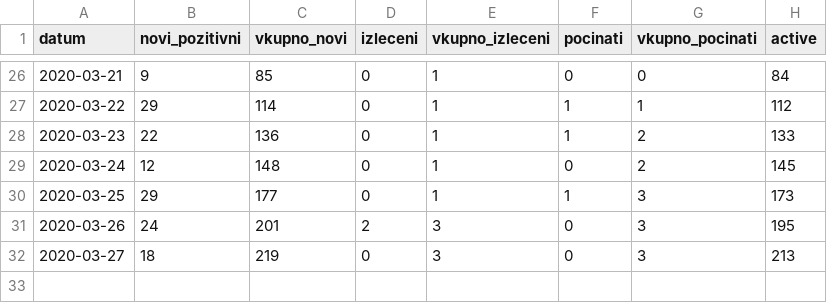
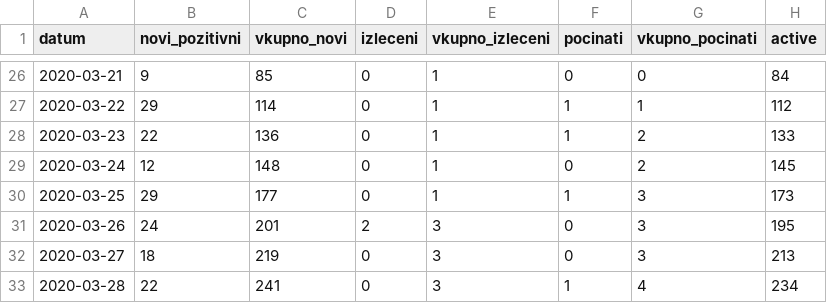
Before and after one commit to Sinisha12/ML_DL, a CSV file: corona/corona_macedonia.csv, drawn as a sheet; only a part is shown, gaps mark what is left out; the diff names each change by its address in the sheet, - before the commit and + after, or states it on an @@ line.

```diff
--- a/corona/corona_macedonia.csv
+++ b/corona/corona_macedonia.csv
+row 33: 2020-03-28 | 22 | 241 | 0 | 3 | 1 | 4 | 234
```
Also changed, not shown: 1 other file.
